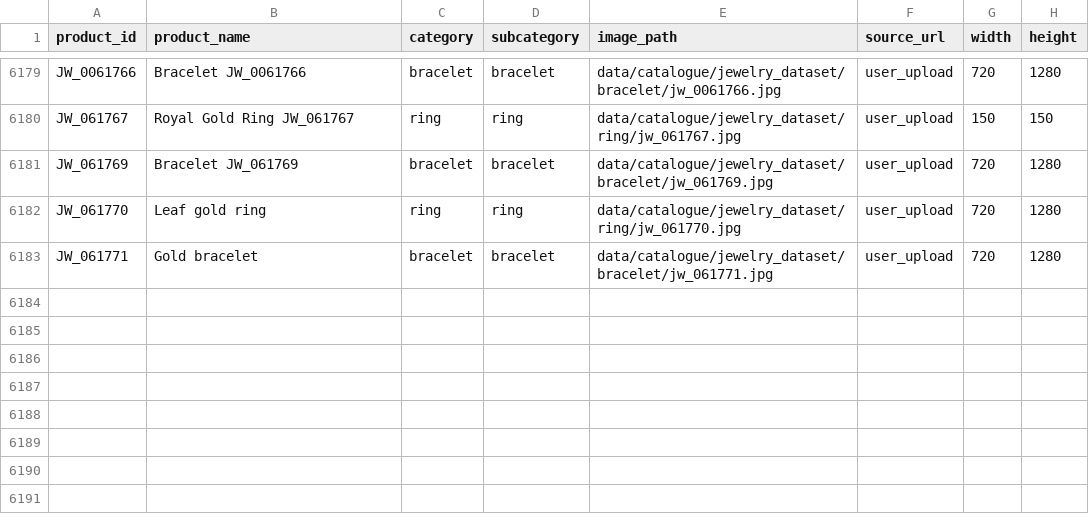
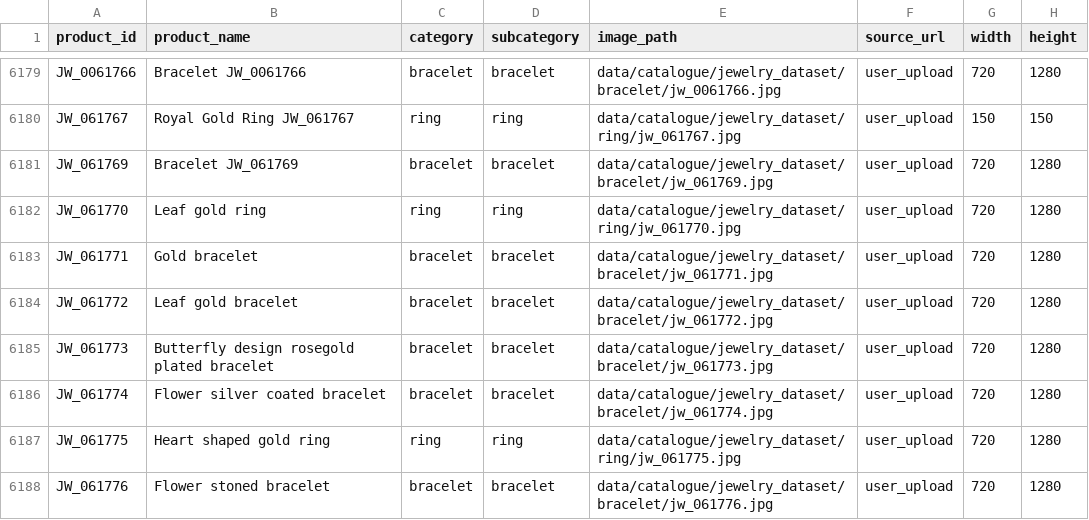
Before and after one commit to saran2006psg/thuli, a CSV file: data/catalogue.csv, drawn as a sheet; only a part is shown, gaps mark what is left out; the diff names each change by its address in the sheet, - before the commit and + after, or states it on an @@ line.

```diff
--- a/data/catalogue.csv
+++ b/data/catalogue.csv
+row 6184: JW_061772 | Leaf gold bracelet | bracelet | bracelet | data/catalogue/jewelry_dataset/bracelet/jw_061772.jpg | user_upload | 720 | 1280
+row 6185: JW_061773 | Butterfly design rosegold plated bracelet | bracelet | bracelet | data/catalogue/jewelry_dataset/bracelet/jw_061773.jpg | user_upload | 720 | 1280
+row 6186: JW_061774 | Flower silver coated bracelet | bracelet | bracelet | data/catalogue/jewelry_dataset/bracelet/jw_061774.jpg | user_upload | 720 | 1280
+row 6187: JW_061775 | Heart shaped gold ring | ring | ring | data/catalogue/jewelry_dataset/ring/jw_061775.jpg | user_upload | 720 | 1280
+row 6188: JW_061776 | Flower stoned bracelet | bracelet | bracelet | data/catalogue/jewelry_dataset/bracelet/jw_061776.jpg | user_upload | 720 | 1280
```
Also changed, not shown: data/collected_stumpers.csv, evaluation/results.csv, 52 other files.
